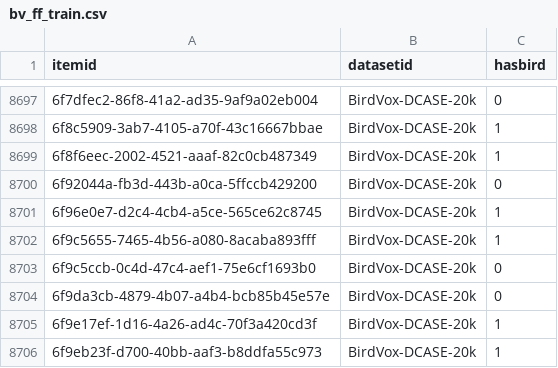
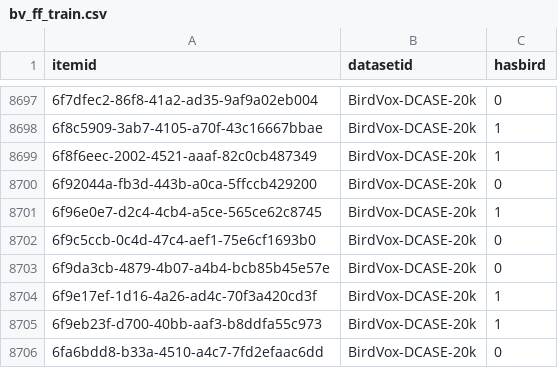
Before and after one commit to edward-h-81/bird_sound_detection, a CSV file: train_val_csv/bv_ff_train.csv, drawn as a sheet; only a part is shown, gaps mark what is left out; the shorter side is filled out with more unchanged rows.

```diff
--- a/train_val_csv/bv_ff_train.csv
+++ b/train_val_csv/bv_ff_train.csv
@@ -8701,3 +8701,2 @@ itemid,datasetid,hasbird
 6f96e0e7-d2c4-4cb4-a5ce-565ce62c8745,BirdVox-DCASE-20k,1
-6f9c5655-7465-4b56-a080-8acaba893fff,BirdVox-DCASE-20k,1
 6f9c5ccb-0c4d-47c4-aef1-75e6cf1693b0,BirdVox-DCASE-20k,0
```
Also changed, not shown: 1 other file.
